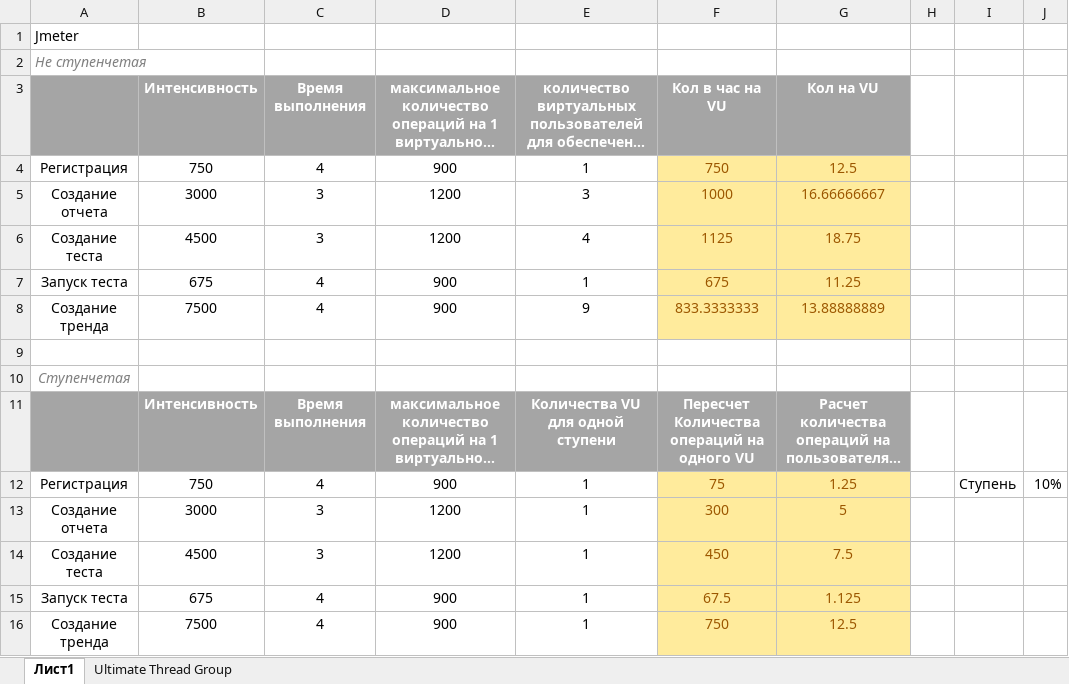
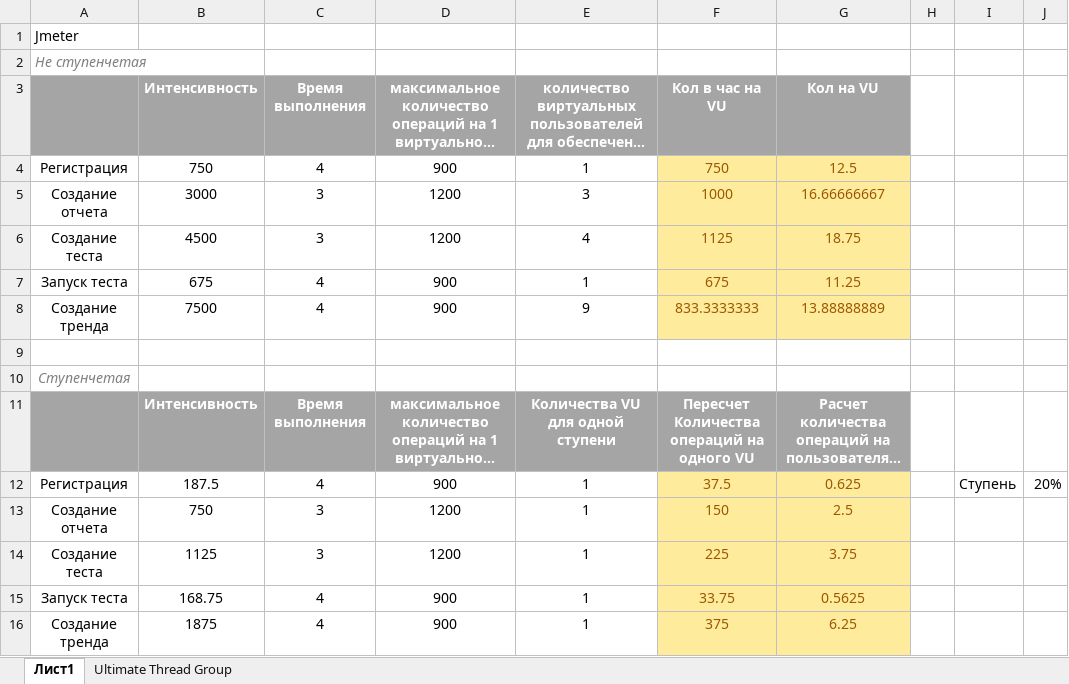
Before and after one commit to 3vgen/PerfProject, an Excel workbook: perf calculations.xlsx, sheet Лист1, drawn as a sheet; long unchanged cells end in …; values as stored, in another font and other column widths than the file's, no borders; the diff names each change by its address in the sheet, - before the commit and + after, or states it on an @@ line.

```diff
--- a/perf calculations.xlsx (sheet Лист1)
+++ b/perf calculations.xlsx (sheet Лист1)
-B12 (Интенсивность): 750
+B12 (Интенсивность): 187.5
-F12 (Кол в час на VU): 75
+F12 (Кол в час на VU): 37.5
-G12 (Кол на VU): 1.25
+G12 (Кол на VU): 0.625
-J12: 10%
+J12: 20%
-B13 (Интенсивность): 3000
+B13 (Интенсивность): 750
-F13 (Кол в час на VU): 300
+F13 (Кол в час на VU): 150
-G13 (Кол на VU): 5
+G13 (Кол на VU): 2.5
-B14 (Интенсивность): 4500
+B14 (Интенсивность): 1125
-F14 (Кол в час на VU): 450
+F14 (Кол в час на VU): 225
-G14 (Кол на VU): 7.5
+G14 (Кол на VU): 3.75
-B15 (Интенсивность): 675
+B15 (Интенсивность): 168.75
-F15 (Кол в час на VU): 67.5
+F15 (Кол в час на VU): 33.75
-G15 (Кол на VU): 1.125
+G15 (Кол на VU): 0.5625
-B16 (Интенсивность): 7500
+B16 (Интенсивность): 1875
-F16 (Кол в час на VU): 750
+F16 (Кол в час на VU): 375
-G16 (Кол на VU): 12.5
+G16 (Кол на VU): 6.25
```
Also changed, not shown: 2 other files.
